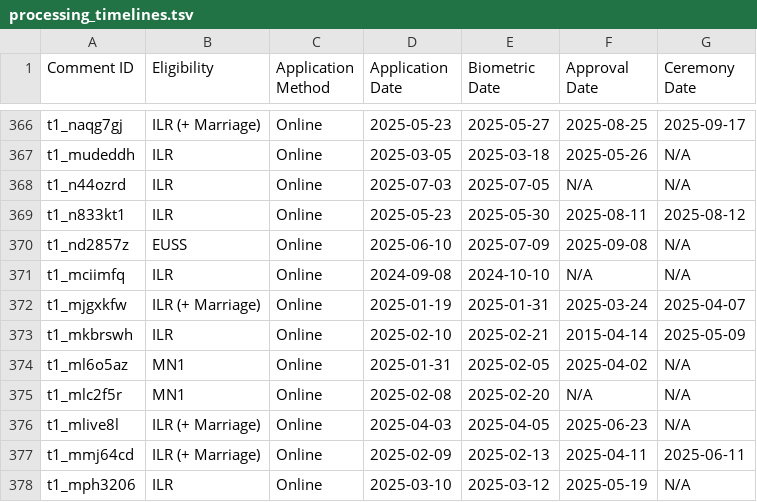
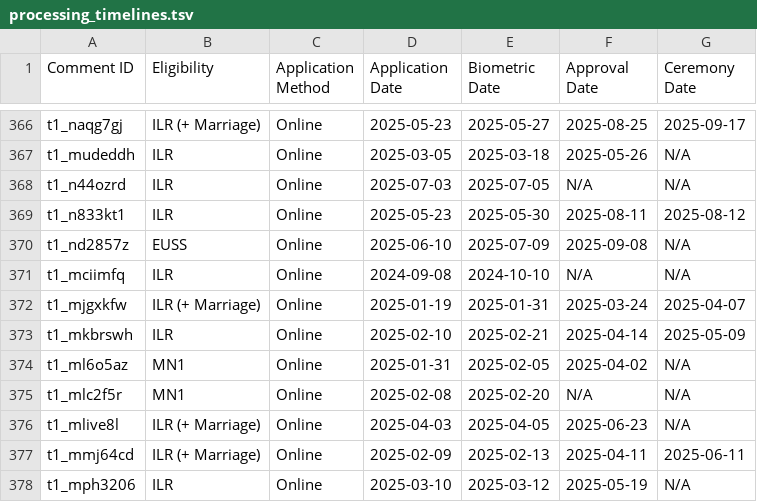
Before and after one commit to hnarayanan/processing-timelines, a TSV file: processing_timelines.tsv, drawn as a sheet; only a part is shown, gaps mark what is left out; the diff covers the shown part only.

```diff
--- a/processing_timelines.tsv
+++ b/processing_timelines.tsv
@@ -372,3 +372,3 @@ t1_mciimfq	ILR	Online	2024-09-08	2024-10-10	N/A	N/A
 t1_mjgxkfw	ILR (+ Marriage)	Online	2025-01-19	2025-01-31	2025-03-24	2025-04-07
-t1_mkbrswh	ILR	Online	2025-02-10	2025-02-21	2015-04-14	2025-05-09
+t1_mkbrswh	ILR	Online	2025-02-10	2025-02-21	2025-04-14	2025-05-09
 t1_ml6o5az	MN1	Online	2025-01-31	2025-02-05	2025-04-02	N/A
```
Also changed, not shown: 7 edited cells elsewhere in this file.
